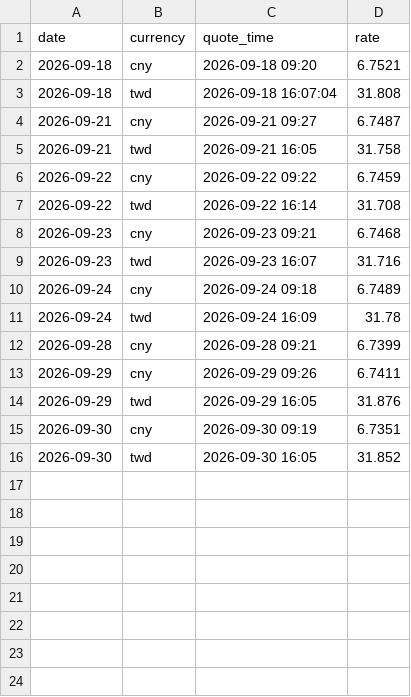
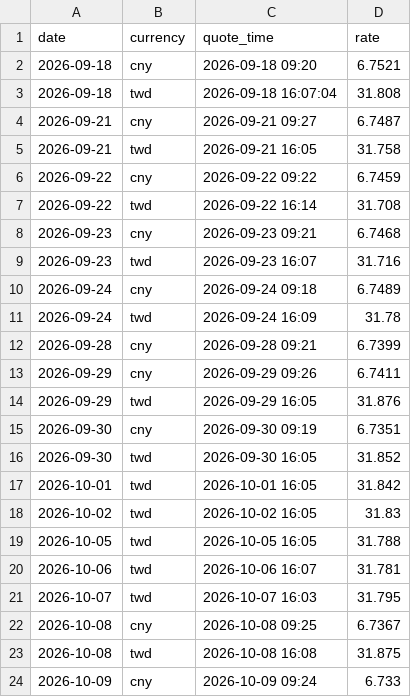
Before and after one commit to JayHuang1989/ExchangeRate, a CSV file: rate_quote_time.csv, drawn as a sheet; the diff names each change by its address in the sheet, - before the commit and + after, or states it on an @@ line.

```diff
--- a/rate_quote_time.csv
+++ b/rate_quote_time.csv
+row 17: 2026-10-01 | twd | 2026-10-01 16:05 | 31.842
+row 18: 2026-10-02 | twd | 2026-10-02 16:05 | 31.83
+row 19: 2026-10-05 | twd | 2026-10-05 16:05 | 31.788
+row 20: 2026-10-06 | twd | 2026-10-06 16:07 | 31.781
+row 21: 2026-10-07 | twd | 2026-10-07 16:03 | 31.795
+row 22: 2026-10-08 | cny | 2026-10-08 09:25 | 6.7367
+row 23: 2026-10-08 | twd | 2026-10-08 16:08 | 31.875
+row 24: 2026-10-09 | cny | 2026-10-09 09:24 | 6.733
```
Also changed, not shown: rate_merge.csv, rate_usd_cny.csv, 4 other files.
